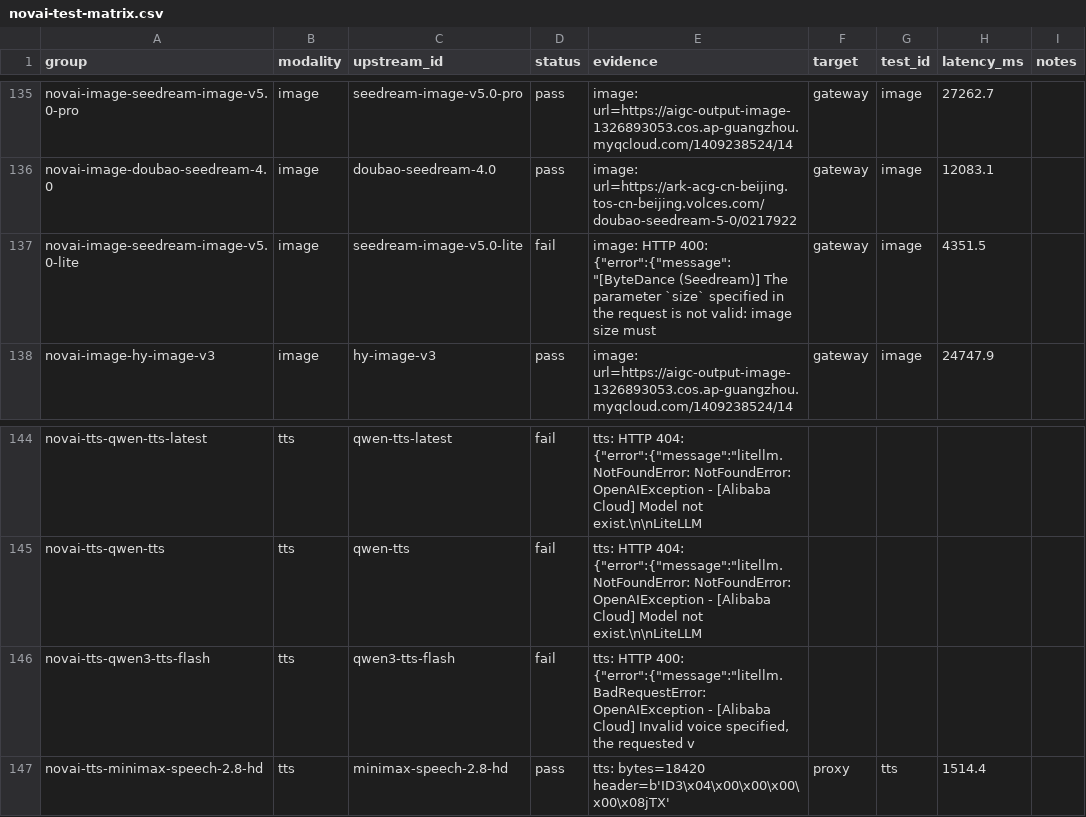
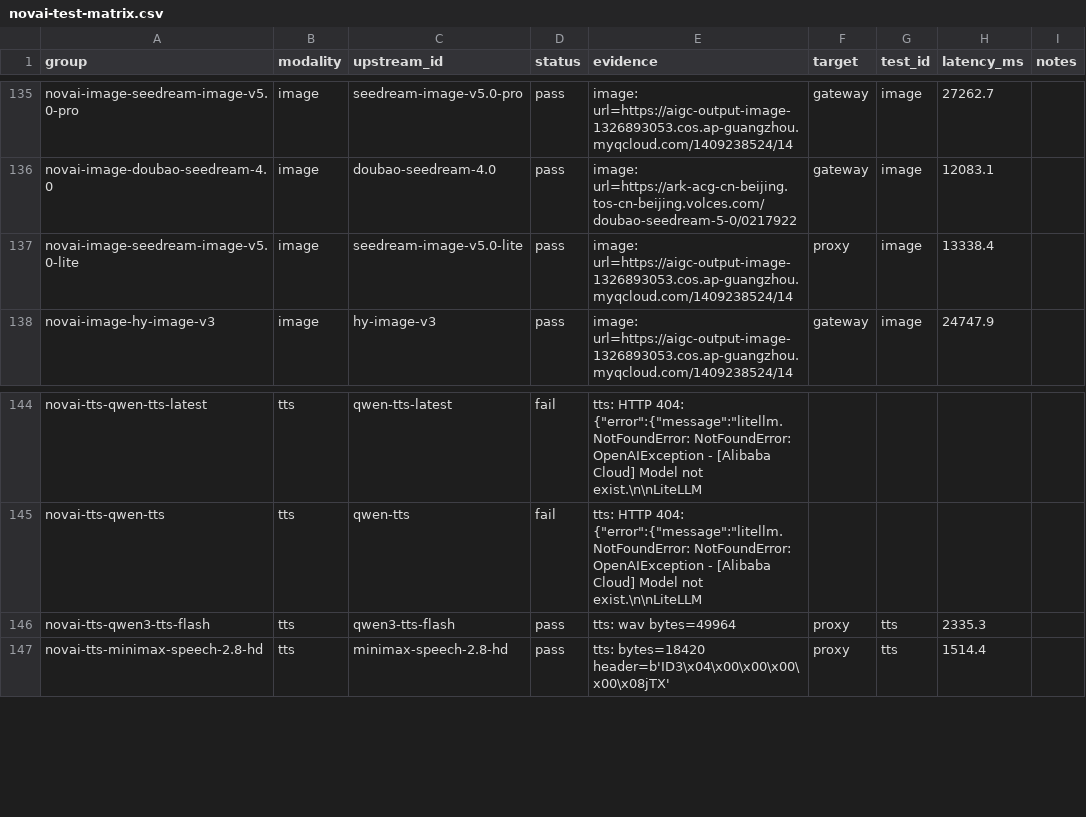
Before and after one commit to danilogmoura/ecollm-stack, a CSV file: reports/novai-test-matrix.csv, drawn as a sheet; only a part is shown, gaps mark what is left out.

Commit message:
test(novai): re-roda os 2 de classe F — L4 confirmado ao vivo
seedream-image-v5.0-lite e qwen3-tts-flash passaram após a correção de
defaults por modelo (size 2048x2048 / voice Cherry).

Matriz: 101 pass / 31 fail / 25 skip (era 99/33/25).
Nenhum fail restante é defeito do harness — todos são upstream/gateway.

```diff
--- a/reports/novai-test-matrix.csv
+++ b/reports/novai-test-matrix.csv
@@ -136,3 +136,3 @@ novai-image-seedream-image-v5.0-pro,image,seedream-image-v5.0-pro,pass,image: ur
 novai-image-doubao-seedream-4.0,image,doubao-seedream-4.0,pass,image: url=https://ark-acg-cn-beijing.tos-cn-beijing.volces.com/doubao-seedream-5-0/0217922,gateway,image,12083.1,
-novai-image-seedream-image-v5.0-lite,image,seedream-image-v5.0-lite,fail,"image: HTTP 400: {""error"":{""message"":""[ByteDance (Seedream)] The parameter `size` specified in the request is not valid: image size must ",gateway,image,4351.5,
+novai-image-seedream-image-v5.0-lite,image,seedream-image-v5.0-lite,pass,image: url=https://aigc-output-image-1326893053.cos.ap-guangzhou.myqcloud.com/1409238524/14,proxy,image,13338.4,
 novai-image-hy-image-v3,image,hy-image-v3,pass,image: url=https://aigc-output-image-1326893053.cos.ap-guangzhou.myqcloud.com/1409238524/14,gateway,image,24747.9,
@@ -145,3 +145,3 @@ novai-tts-qwen-tts-latest,tts,qwen-tts-latest,fail,"tts: HTTP 404: {""error"":{"
 novai-tts-qwen-tts,tts,qwen-tts,fail,"tts: HTTP 404: {""error"":{""message"":""litellm.NotFoundError: NotFoundError: OpenAIException - [Alibaba Cloud] Model not exist.\n\nLiteLLM",,,,
-novai-tts-qwen3-tts-flash,tts,qwen3-tts-flash,fail,"tts: HTTP 400: {""error"":{""message"":""litellm.BadRequestError: OpenAIException - [Alibaba Cloud] Invalid voice specified, the requested v",,,,
+novai-tts-qwen3-tts-flash,tts,qwen3-tts-flash,pass,tts: wav bytes=49964,proxy,tts,2335.3,
 novai-tts-minimax-speech-2.8-hd,tts,minimax-speech-2.8-hd,pass,tts: bytes=18420 header=b'ID3\x04\x00\x00\x00\x00\x08jTX',proxy,tts,1514.4,
```
Also changed, not shown: 1 other file.
